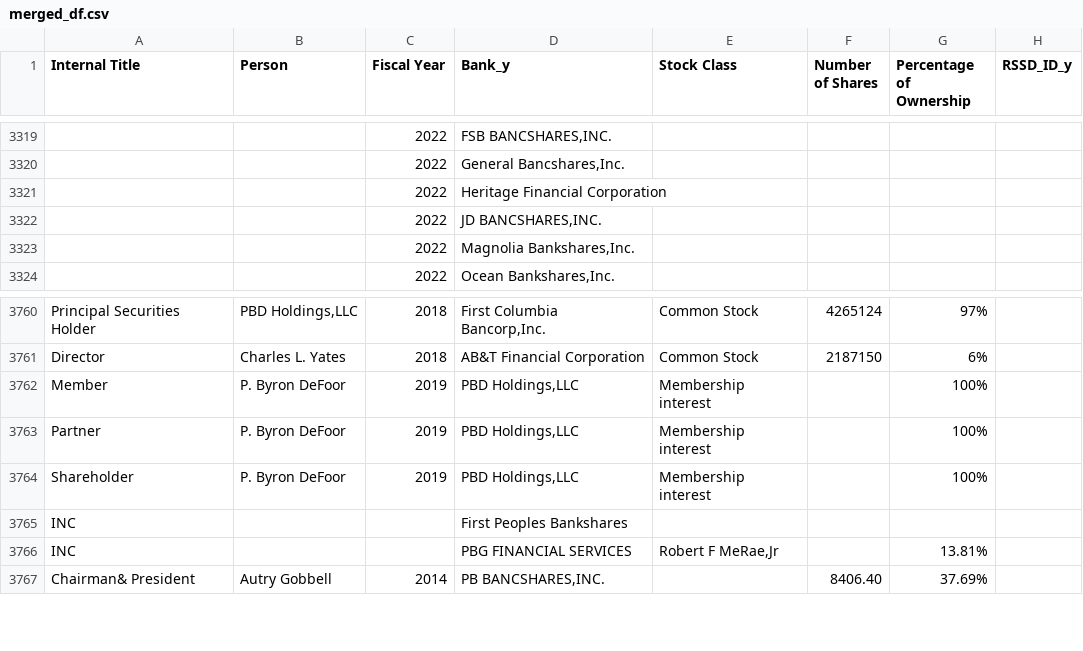
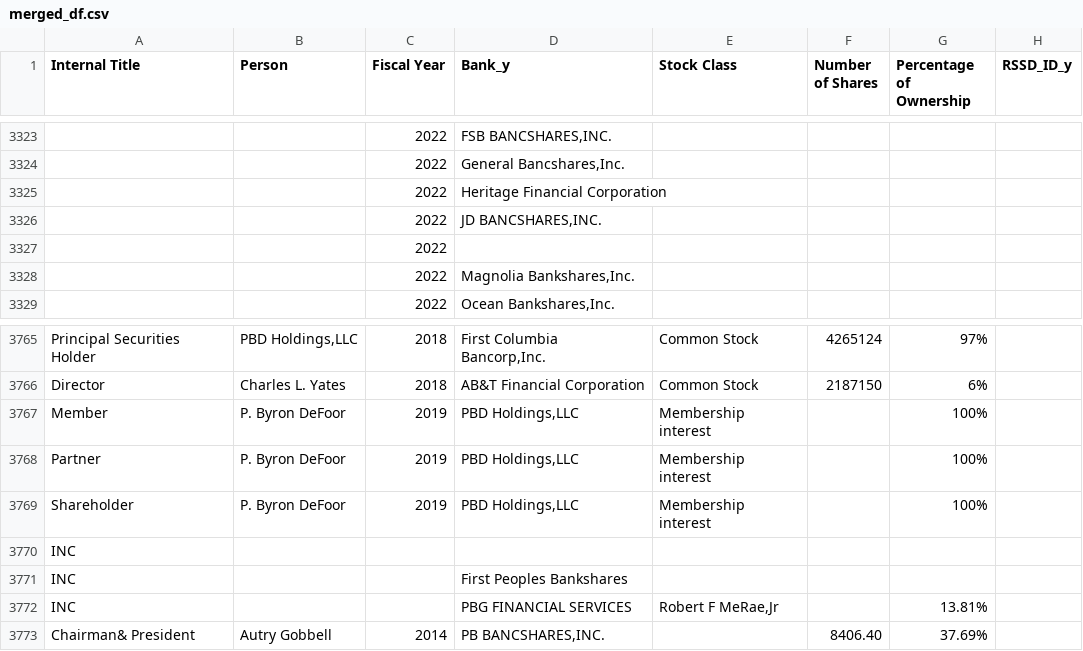
Before and after one commit to nashlaturciosss/fed-data-scraper, a CSV file: notebooks/merged_df.csv, drawn as a sheet; only a part is shown, gaps mark what is left out; the diff covers the shown part only; the diff names each change by its address in the sheet, - before the commit and + after, or states it on an @@ line.

```diff
--- a/notebooks/merged_df.csv
+++ b/notebooks/merged_df.csv
+row 3327:  |  | 2022
+row 3770: INC
```
Also changed, not shown: 5 added rows elsewhere in this file, 45 other files.
